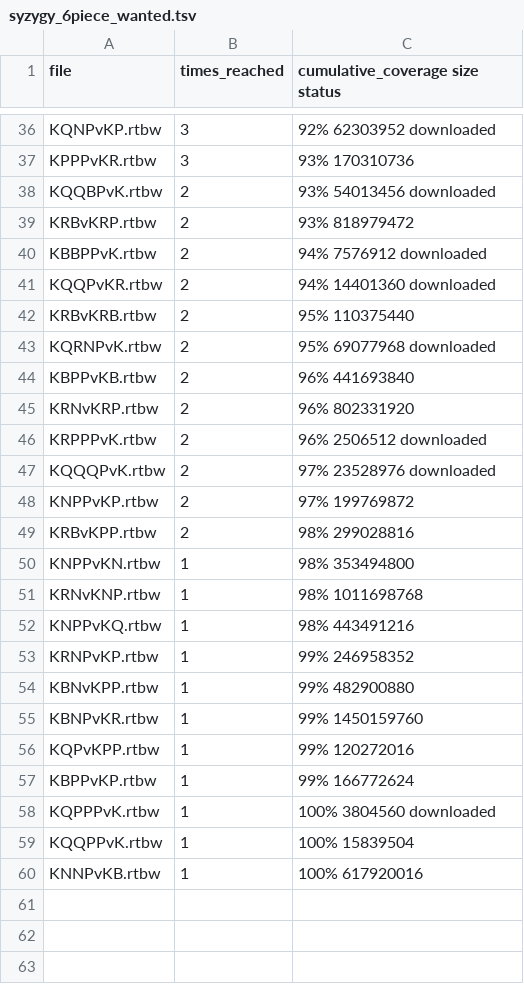
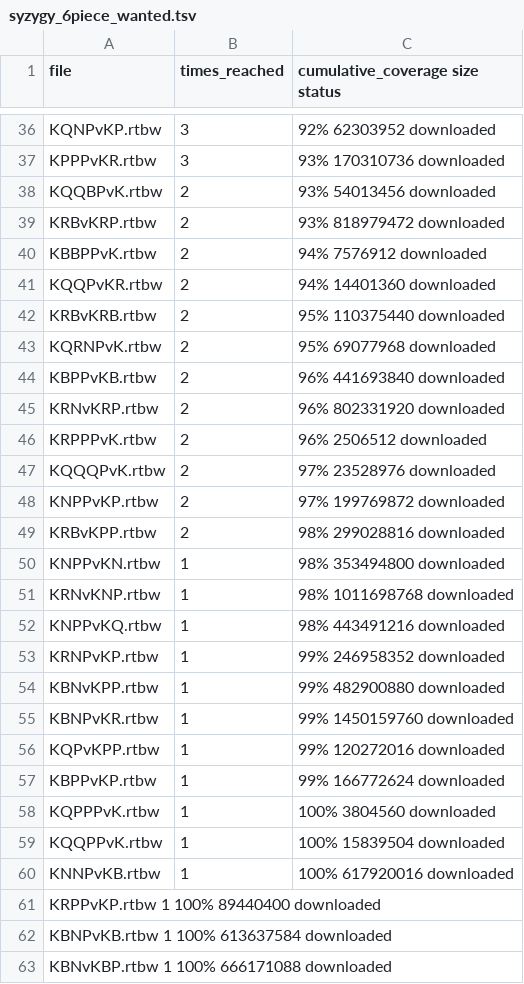
Before and after one commit to creatica-soft/libchess, a TSV file: syzygy_6piece_wanted.tsv, drawn as a sheet; only a part is shown, gaps mark what is left out; the diff covers the shown part only; the diff names each change by its address in the sheet, - before the commit and + after, or states it on an @@ line.

```diff
--- a/syzygy_6piece_wanted.tsv
+++ b/syzygy_6piece_wanted.tsv
-C37 (cumulative_coverage size status): 93% 170310736
+C37 (cumulative_coverage size status): 93% 170310736 downloaded
-C39 (cumulative_coverage size status): 93% 818979472
+C39 (cumulative_coverage size status): 93% 818979472 downloaded
-C42 (cumulative_coverage size status): 95% 110375440
+C42 (cumulative_coverage size status): 95% 110375440 downloaded
-C44 (cumulative_coverage size status): 96% 441693840
+C44 (cumulative_coverage size status): 96% 441693840 downloaded
-C45 (cumulative_coverage size status): 96% 802331920
+C45 (cumulative_coverage size status): 96% 802331920 downloaded
-C48 (cumulative_coverage size status): 97% 199769872
+C48 (cumulative_coverage size status): 97% 199769872 downloaded
-C49 (cumulative_coverage size status): 98% 299028816
+C49 (cumulative_coverage size status): 98% 299028816 downloaded
-C50 (cumulative_coverage size status): 98% 353494800
+C50 (cumulative_coverage size status): 98% 353494800 downloaded
-C51 (cumulative_coverage size status): 98% 1011698768
+C51 (cumulative_coverage size status): 98% 1011698768 downloaded
-C52 (cumulative_coverage size status): 98% 443491216
+C52 (cumulative_coverage size status): 98% 443491216 downloaded
-C53 (cumulative_coverage size status): 99% 246958352
+C53 (cumulative_coverage size status): 99% 246958352 downloaded
-C54 (cumulative_coverage size status): 99% 482900880
+C54 (cumulative_coverage size status): 99% 482900880 downloaded
-C55 (cumulative_coverage size status): 99% 1450159760
+C55 (cumulative_coverage size status): 99% 1450159760 downloaded
-C56 (cumulative_coverage size status): 99% 120272016
+C56 (cumulative_coverage size status): 99% 120272016 downloaded
-C57 (cumulative_coverage size status): 99% 166772624
+C57 (cumulative_coverage size status): 99% 166772624 downloaded
-C59 (cumulative_coverage size status): 100% 15839504
+C59 (cumulative_coverage size status): 100% 15839504 downloaded
-C60 (cumulative_coverage size status): 100% 617920016
+C60 (cumulative_coverage size status): 100% 617920016 downloaded
+row 61: KRPPvKP.rtbw 1 100% 89440400 downloaded
+row 62: KBNPvKB.rtbw 1 100% 613637584 downloaded
+row 63: KBNvKBP.rtbw 1 100% 666171088 downloaded
```
Also changed, not shown: 6 added rows and 16 edited cells elsewhere in this file, mistakes/solve_dump.tsv, mistakes/testset.tsv.
